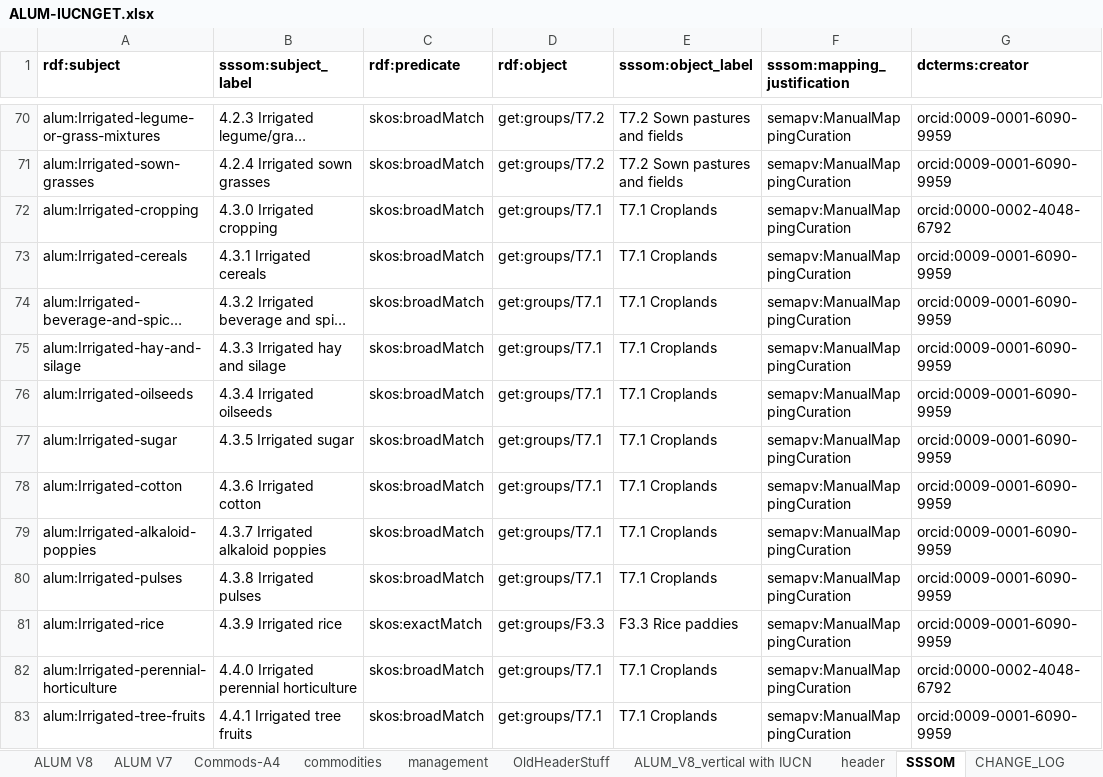
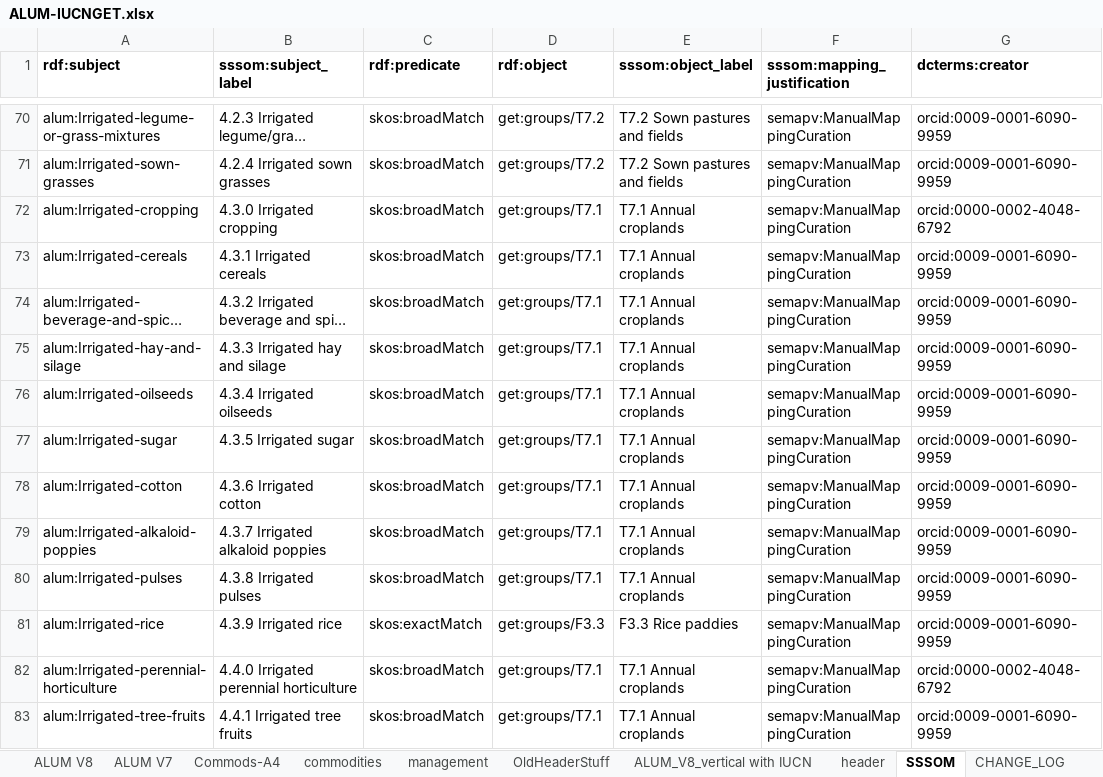
Before and after one commit to CSIRO-enviro-informatics/ecosystem-typology, an Excel workbook: crosswalks/ALUM-IUCNGET/ALUM-IUCNGET.xlsx, sheet SSSOM, drawn as a sheet; only a part is shown, gaps mark what is left out; long unchanged cells end in …; values as stored, in another font and other column widths than the file's, no borders; conditional formats not drawn; the diff covers the shown part only; the diff names each change by its address in the sheet, - before the commit and + after, or states it on an @@ line.

Commit message:
Changed T7.1 Croplands to T7.1 Annual croplands.

```diff
--- a/crosswalks/ALUM-IUCNGET/ALUM-IUCNGET.xlsx (sheet SSSOM)
+++ b/crosswalks/ALUM-IUCNGET/ALUM-IUCNGET.xlsx (sheet SSSOM)
-E72:E80 (sssom:object_label): T7.1 Croplands
+E72:E80 (sssom:object_label): T7.1 Annual croplands
-E82:E83 (sssom:object_label): T7.1 Croplands
+E82:E83 (sssom:object_label): T7.1 Annual croplands
```
Also changed, not shown: 34 edited cells elsewhere in this sheet.
